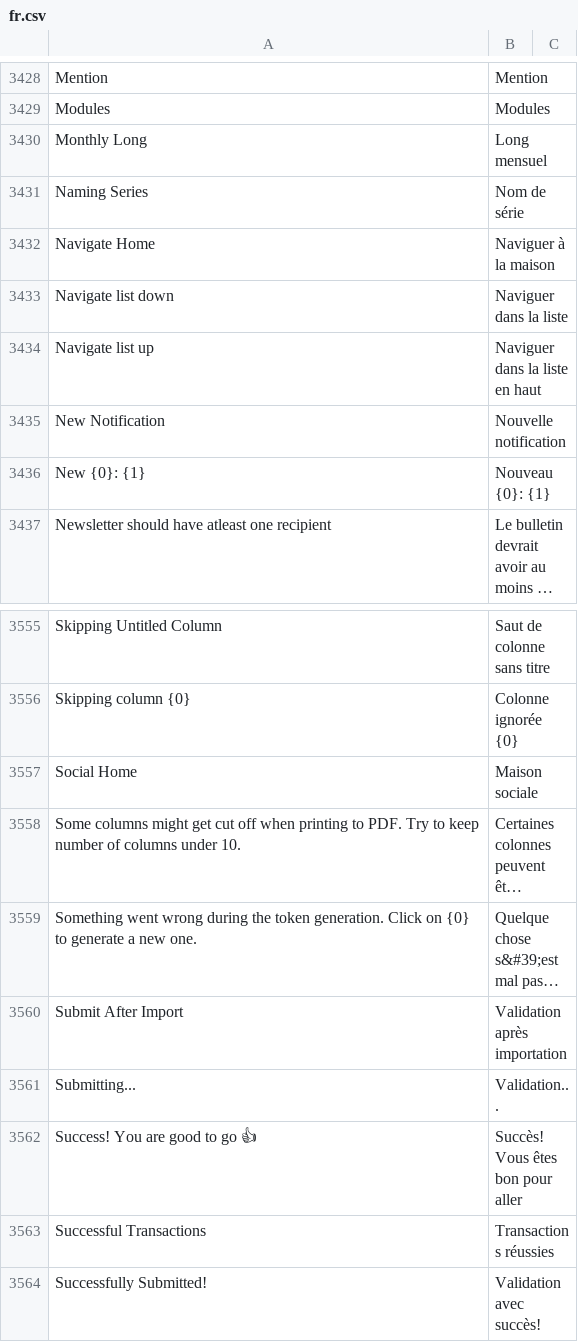
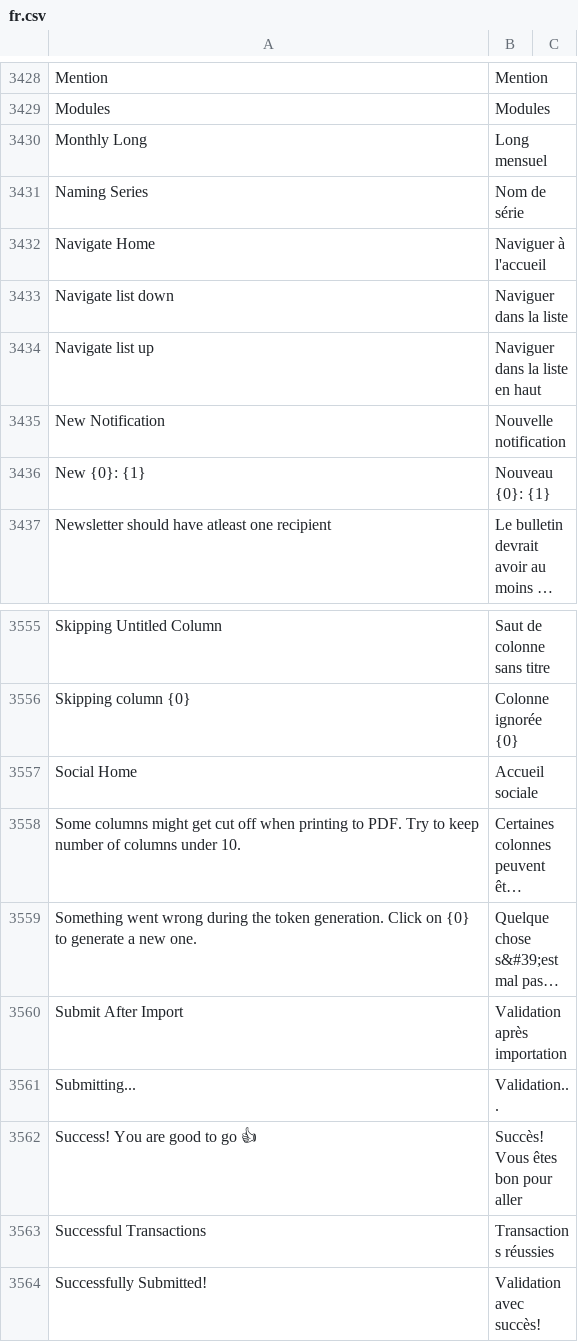
Before and after one commit to meichthys/frappe, a CSV file: frappe/translations/fr.csv, drawn as a sheet; only a part is shown, gaps mark what is left out; long unchanged cells end in …; the diff names each change by its address in the sheet, - before the commit and + after, or states it on an @@ line.

Commit message:
chore(translation): use Acceuil instead of Maison in fr translation (#18271)
In French ``Maison`` means house, but here the word ``Acceuil`` is what we actually need

```diff
--- a/frappe/translations/fr.csv
+++ b/frappe/translations/fr.csv
-B3432: Naviguer à la maison
+B3432: Naviguer à l'accueil
-B3557: Maison sociale
+B3557: Accueil sociale
```
